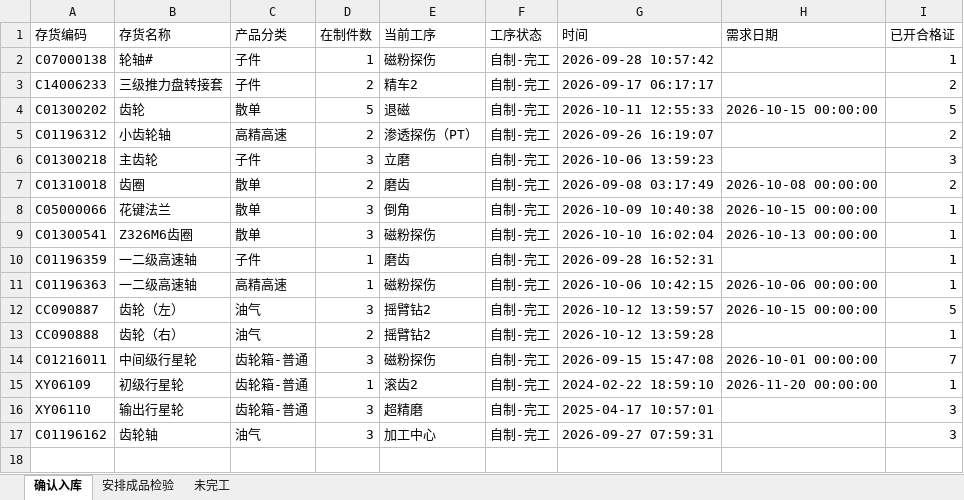
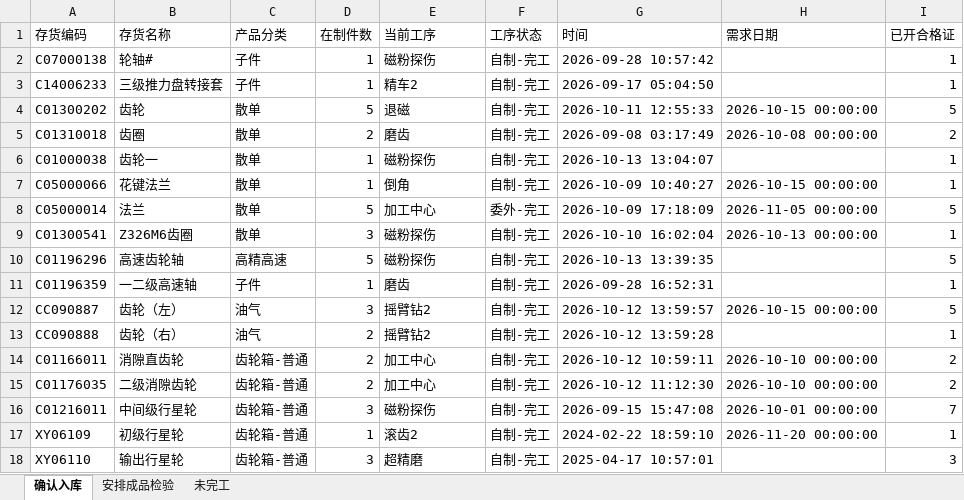
Before and after one commit to ZhanghaoWorkbuddy10/action-board, an Excel workbook: feifeng-wangong.xlsx, sheet 确认入库, drawn as a sheet; values as stored, in another font and other column widths than the file's, no borders; removed rows and columns are numbered as before the commit, all else as after; the diff names each change by its address in the sheet, - before the commit and + after, or states it on an @@ line.

```diff
--- a/feifeng-wangong.xlsx (sheet 确认入库)
+++ b/feifeng-wangong.xlsx (sheet 确认入库)
-D3 (在制件数): 2
+D3 (在制件数): 1
-G3 (时间): 2026-09-17 06:17:17
+G3 (时间): 2026-09-17 05:04:50
-I3 (已开合格证): 2
+I3 (已开合格证): 1
-row 5: C01196312 | 小齿轮轴 | 高精高速 | 2 | 渗透探伤（PT） | 自制-完工 | 2026-09-26 16:19:07 |  | 2
-row 6: C01300218 | 主齿轮 | 子件 | 3 | 立磨 | 自制-完工 | 2026-10-06 13:59:23 |  | 3
+row 6: C01000038 | 齿轮一 | 散单 | 1 | 磁粉探伤 | 自制-完工 | 2026-10-13 13:04:07 |  | 1
-D7 (在制件数): 3
+D7 (在制件数): 1
-G7 (时间): 2026-10-09 10:40:38
+G7 (时间): 2026-10-09 10:40:27
+row 8: C05000014 | 法兰 | 散单 | 5 | 加工中心 | 委外-完工 | 2026-10-09 17:18:09 | 2026-11-05 00:00:00 | 5
+row 10: C01196296 | 高速齿轮轴 | 高精高速 | 5 | 磁粉探伤 | 自制-完工 | 2026-10-13 13:39:35 |  | 5
-row 11: C01196363 | 一二级高速轴 | 高精高速 | 1 | 磁粉探伤 | 自制-完工 | 2026-10-06 10:42:15 | 2026-10-06 00:00:00 | 1
+row 14: C01166011 | 消隙直齿轮 | 齿轮箱-普通 | 2 | 加工中心 | 自制-完工 | 2026-10-12 10:59:11 | 2026-10-10 00:00:00 | 2
+row 15: C01176035 | 二级消隙齿轮 | 齿轮箱-普通 | 2 | 加工中心 | 自制-完工 | 2026-10-12 11:12:30 | 2026-10-10 00:00:00 | 2
-row 17: C01196162 | 齿轮轴 | 油气 | 3 | 加工中心 | 自制-完工 | 2026-09-27 07:59:31 |  | 3
```
Also changed, not shown: sheet 安排成品检验, sheet 未完工.
